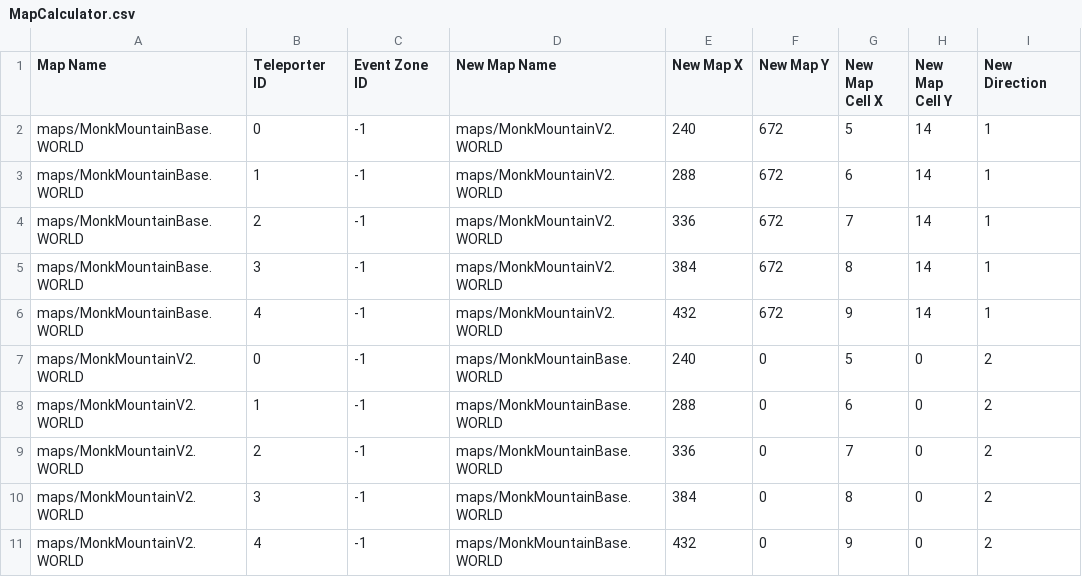
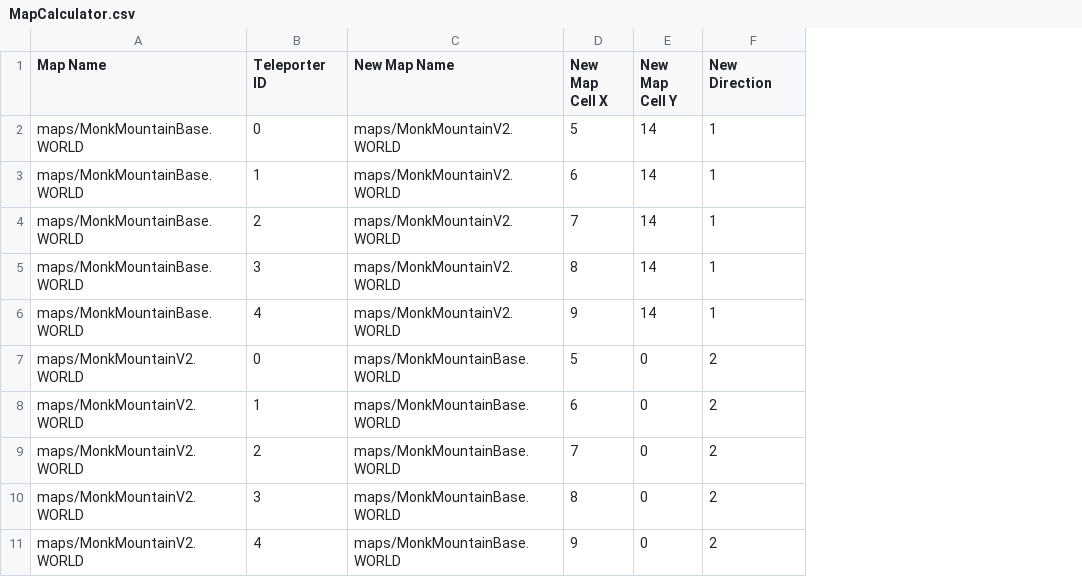
Before and after one commit to knoxaramav2/Meowthful, a CSV file: Meowthful/core/MapCalculator.csv, drawn as a sheet; the diff names each change by its address in the sheet, - before the commit and + after, or states it on an @@ line.

```diff
--- a/Meowthful/core/MapCalculator.csv
+++ b/Meowthful/core/MapCalculator.csv
-column C (Event Zone ID), rows 2-11: all -1
-column E (New Map X), rows 2-11: 240 | 288 | 336 | 384 | 432 | 240 | 288 | 336 | 384 | 432
-column F (New Map Y), rows 2-11: 672 | 672 | 672 | 672 | 672 | 0 | 0 | 0 | 0 | 0
```
Also changed, not shown: Meowthful/core/Actors.csv, 6 other files.
